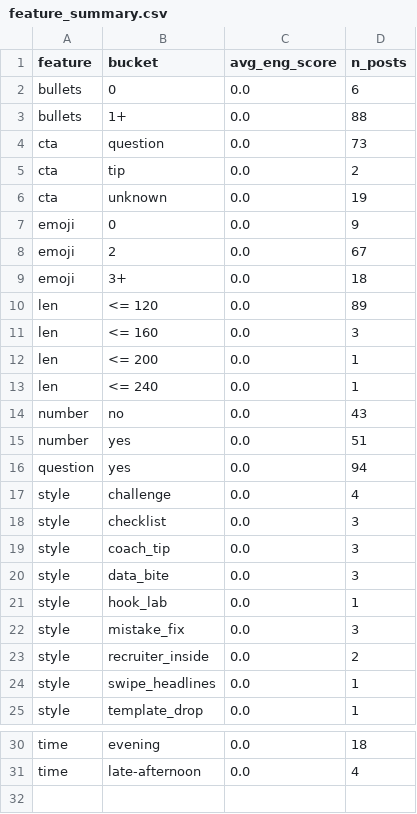
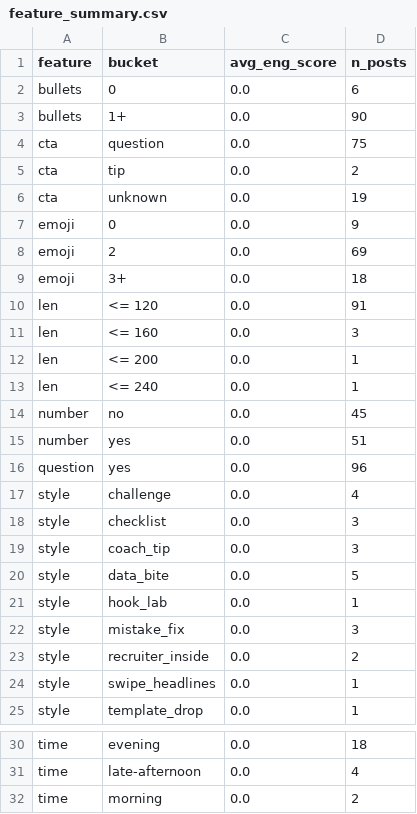
Before and after one commit to nikopastore/cf-autopost-feed, a CSV file: analytics/feature_summary.csv, drawn as a sheet; only a part is shown, gaps mark what is left out.

```diff
--- a/analytics/feature_summary.csv
+++ b/analytics/feature_summary.csv
@@ -2,4 +2,4 @@ feature,bucket,avg_eng_score,n_posts
 bullets,0,0.0,6
-bullets,1+,0.0,88
-cta,question,0.0,73
+bullets,1+,0.0,90
+cta,question,0.0,75
 cta,tip,0.0,2
@@ -7,5 +7,5 @@ cta,unknown,0.0,19
 emoji,0,0.0,9
-emoji,2,0.0,67
+emoji,2,0.0,69
 emoji,3+,0.0,18
-len,<= 120,0.0,89
+len,<= 120,0.0,91
 len,<= 160,0.0,3
@@ -13,5 +13,5 @@ len,<= 200,0.0,1
 len,<= 240,0.0,1
-number,no,0.0,43
+number,no,0.0,45
 number,yes,0.0,51
-question,yes,0.0,94
+question,yes,0.0,96
 style,challenge,0.0,4
@@ -19,3 +19,3 @@ style,checklist,0.0,3
 style,coach_tip,0.0,3
-style,data_bite,0.0,3
+style,data_bite,0.0,5
 style,hook_lab,0.0,1
@@ -31 +31,2 @@ time,evening,0.0,18
 time,late-afternoon,0.0,4
+time,morning,0.0,2
```
Also changed, not shown: analytics/posts_features.csv, 3 other files.
